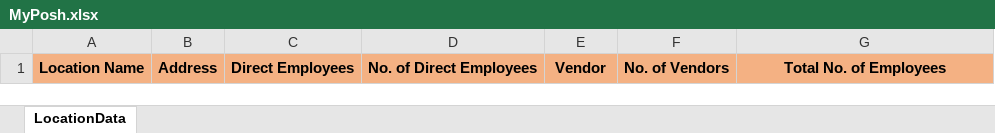
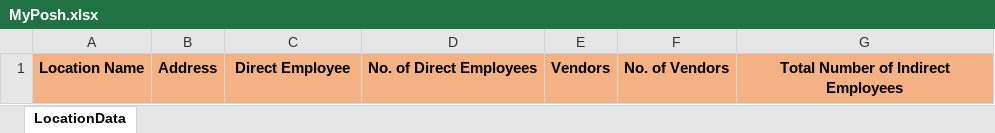
Before and after one commit to rishi-more-2003/MyPosh, an Excel workbook: static/posh/MyPosh.xlsx, sheet LocationData, drawn as a sheet; values as stored, in another font and other column widths than the file's, no borders; conditional formats not drawn; the diff names each change by its address in the sheet, - before the commit and + after, or states it on an @@ line.

```diff
--- a/static/posh/MyPosh.xlsx (sheet LocationData)
+++ b/static/posh/MyPosh.xlsx (sheet LocationData)
-C1: Direct Employees
+C1: Direct Employee
-E1: Vendor
+E1: Vendors
-G1: Total No. of Employees
+G1: Total Number of Indirect Employees
```
Also changed, not shown: 12 other files.
